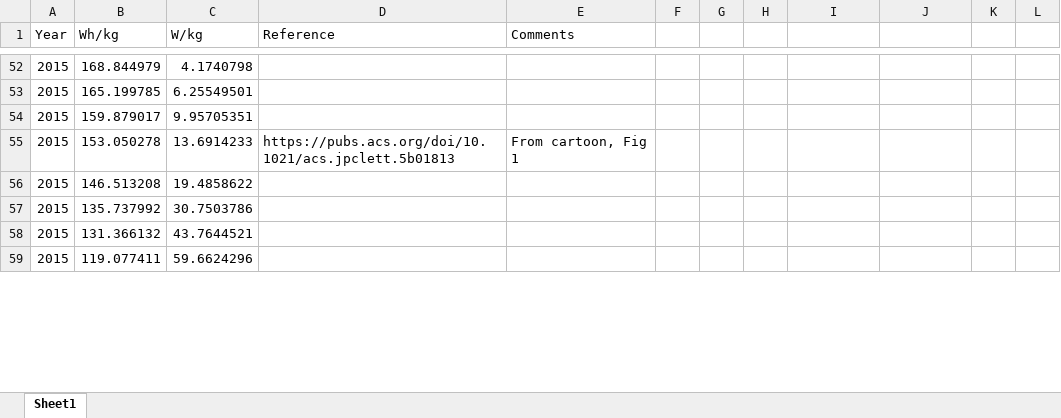
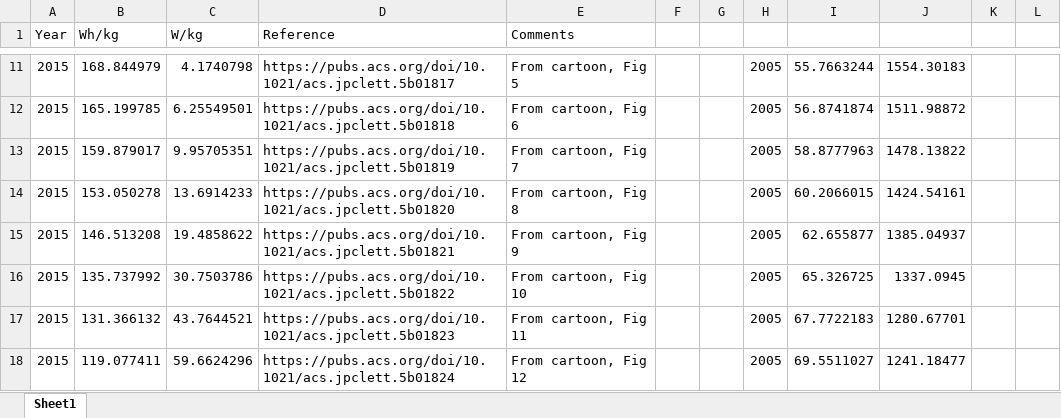
Before and after one commit to wbuz24/Li-Ion-Visualizer, an Excel workbook: include/Li_ion_battery_figure.xlsx, sheet Sheet1, drawn as a sheet; only a part is shown, gaps mark what is left out; values as stored, in another font and other column widths than the file's, no borders; addresses are those after the commit; the diff covers the shown part only; the diff names each change by its address in the sheet, - before the commit and + after, or states it on an @@ line.

```diff
--- a/include/Li_ion_battery_figure.xlsx (sheet Sheet1)
+++ b/include/Li_ion_battery_figure.xlsx (sheet Sheet1)
-D11 (Reference): (empty)
+D11 (Reference): https://pubs.acs.org/doi/10.1021/acs.jpclett.5b01817
-E11 (Comments): (empty)
+E11 (Comments): From cartoon, Fig 5
-H11:H18: (empty)
+H11:H18: 2005
-I11: (empty)
+I11: 55.7663244
-J11: (empty)
+J11: 1554.30183
-D12 (Reference): (empty)
+D12 (Reference): https://pubs.acs.org/doi/10.1021/acs.jpclett.5b01818
-E12 (Comments): (empty)
+E12 (Comments): From cartoon, Fig 6
-I12: (empty)
+I12: 56.8741874
-J12: (empty)
+J12: 1511.98872
-D13 (Reference): (empty)
+D13 (Reference): https://pubs.acs.org/doi/10.1021/acs.jpclett.5b01819
-E13 (Comments): (empty)
+E13 (Comments): From cartoon, Fig 7
-I13: (empty)
+I13: 58.8777963
-J13: (empty)
+J13: 1478.13822
-D14 (Reference): https://pubs.acs.org/doi/10.1021/acs.jpclett.5b01813
+D14 (Reference): https://pubs.acs.org/doi/10.1021/acs.jpclett.5b01820
-E14 (Comments): From cartoon, Fig 1
+E14 (Comments): From cartoon, Fig 8
-I14: (empty)
+I14: 60.2066015
-J14: (empty)
+J14: 1424.54161
-D15 (Reference): (empty)
+D15 (Reference): https://pubs.acs.org/doi/10.1021/acs.jpclett.5b01821
-E15 (Comments): (empty)
+E15 (Comments): From cartoon, Fig 9
-I15: (empty)
+I15: 62.655877
-J15: (empty)
+J15: 1385.04937
-D16 (Reference): (empty)
+D16 (Reference): https://pubs.acs.org/doi/10.1021/acs.jpclett.5b01822
-E16 (Comments): (empty)
+E16 (Comments): From cartoon, Fig 10
-I16: (empty)
+I16: 65.326725
-J16: (empty)
+J16: 1337.0945
-D17 (Reference): (empty)
+D17 (Reference): https://pubs.acs.org/doi/10.1021/acs.jpclett.5b01823
-E17 (Comments): (empty)
+E17 (Comments): From cartoon, Fig 11
-I17: (empty)
+I17: 67.7722183
-J17: (empty)
+J17: 1280.67701
-D18 (Reference): (empty)
+D18 (Reference): https://pubs.acs.org/doi/10.1021/acs.jpclett.5b01824
-E18 (Comments): (empty)
+E18 (Comments): From cartoon, Fig 12
-I18: (empty)
+I18: 69.5511027
-J18: (empty)
+J18: 1241.18477
```
Also changed, not shown: 23 added rows, 41 removed rows and 167 edited cells elsewhere in this sheet, 3 other files.
